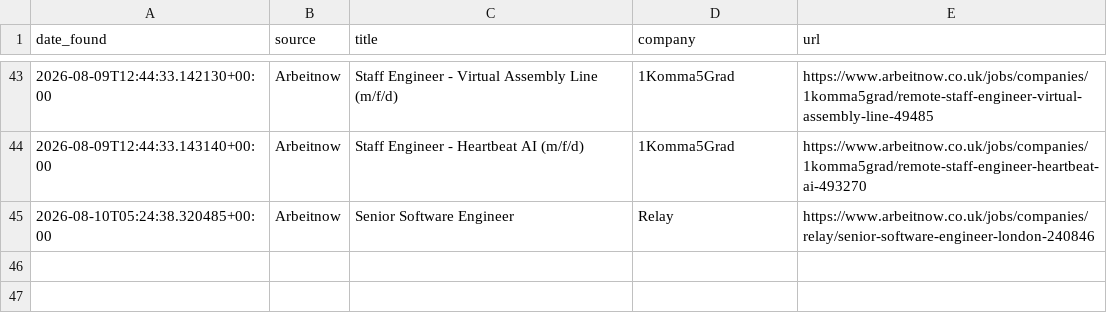
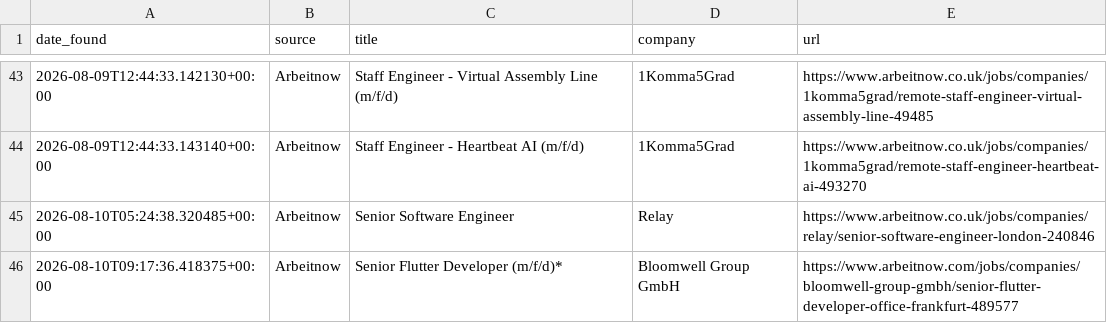
Before and after one commit to hitesh638/flutter-job-scraper, a CSV file: apply_via_platform.csv, drawn as a sheet; only a part is shown, gaps mark what is left out.

```diff
--- a/apply_via_platform.csv
+++ b/apply_via_platform.csv
@@ -45 +45,2 @@ date_found,source,title,company,url
 2026-08-10T05:24:38.320485+00:00,Arbeitnow,Senior Software Engineer,Relay,https://www.arbeitnow.co.uk/jobs/companies/relay/senior-software-engineer-london-240846
+2026-08-10T09:17:36.418375+00:00,Arbeitnow,Senior Flutter Developer (m/f/d)*,Bloomwell Group GmbH,https://www.arbeitnow.com/jobs/companies/bloomwell-group-gmbh/senior-flutter-developer-office-frankfurt-489577
```
Also changed, not shown: jobs.csv, 2 other files.
